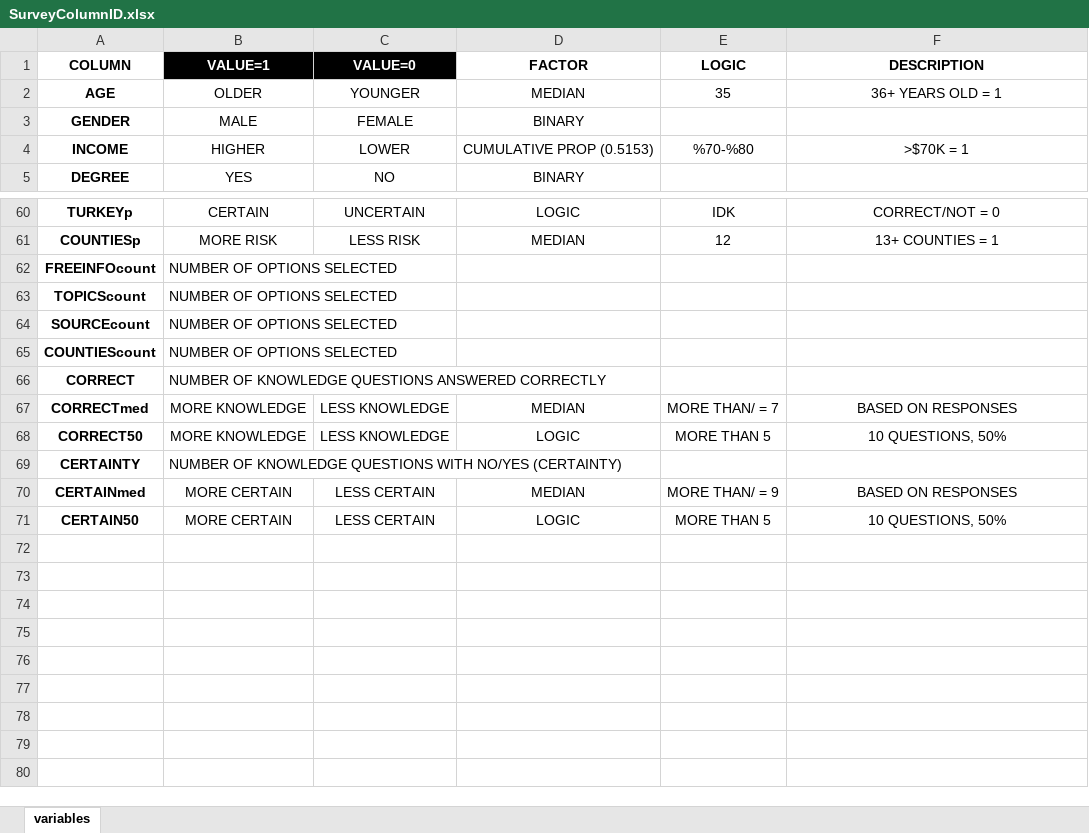
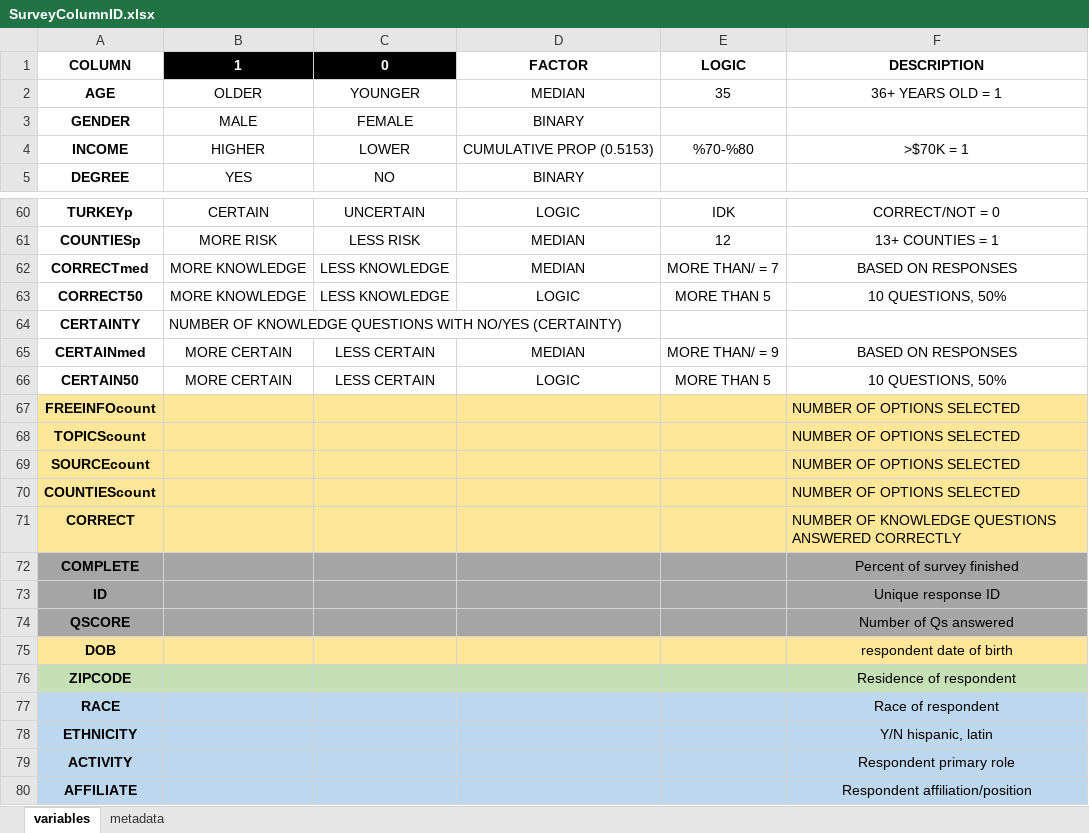
Before and after one commit to rytomey/wildlifeBiologistKAP, an Excel workbook: development/metadata/SurveyColumnID.xlsx, sheet variables, drawn as a sheet; only a part is shown, gaps mark what is left out; values as stored, in another font and other column widths than the file's, no borders; table styles not drawn; removed rows and columns are numbered as before the commit, all else as after; the diff covers the shown part only; the diff names each change by its address in the sheet, - before the commit and + after, or states it on an @@ line.

```diff
--- a/development/metadata/SurveyColumnID.xlsx (sheet variables)
+++ b/development/metadata/SurveyColumnID.xlsx (sheet variables)
+sheet tab: metadata
-B1: VALUE=1
+B1: 1
-C1: VALUE=0
+C1: 0
-row 62: FREEINFOcount | NUMBER OF OPTIONS SELECTED
-row 63: TOPICScount | NUMBER OF OPTIONS SELECTED
-row 64: SOURCEcount | NUMBER OF OPTIONS SELECTED
-row 65: COUNTIEScount | NUMBER OF OPTIONS SELECTED
-row 66: CORRECT | NUMBER OF KNOWLEDGE QUESTIONS ANSWERED CORRECTLY
+row 67: FREEINFOcount |  |  |  |  | NUMBER OF OPTIONS SELECTED
+row 68: TOPICScount |  |  |  |  | NUMBER OF OPTIONS SELECTED
+row 69: SOURCEcount |  |  |  |  | NUMBER OF OPTIONS SELECTED
+row 70: COUNTIEScount |  |  |  |  | NUMBER OF OPTIONS SELECTED
+row 71: CORRECT |  |  |  |  | NUMBER OF KNOWLEDGE QUESTIONS ANSWERED CORRECTLY
+row 72: COMPLETE |  |  |  |  | Percent of survey finished
+row 73: ID |  |  |  |  | Unique response ID
+row 74: QSCORE |  |  |  |  | Number of Qs answered
+row 75: DOB |  |  |  |  | respondent date of birth
+row 76: ZIPCODE |  |  |  |  | Residence of respondent
+row 77: RACE |  |  |  |  | Race of respondent
+row 78: ETHNICITY |  |  |  |  | Y/N hispanic, latin
+row 79: ACTIVITY |  |  |  |  | Respondent primary role
+row 80: AFFILIATE |  |  |  |  | Respondent affiliation/position
```
Also changed, not shown: 1 edited cell elsewhere in this sheet, 15 other files.
